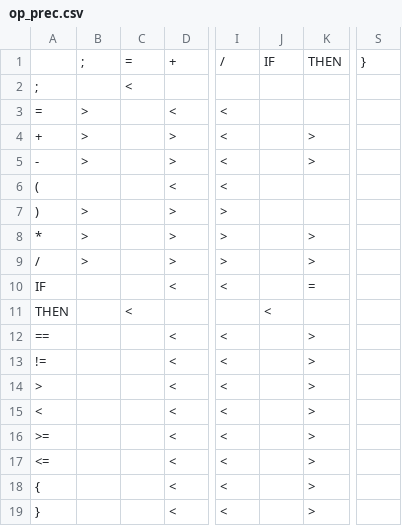
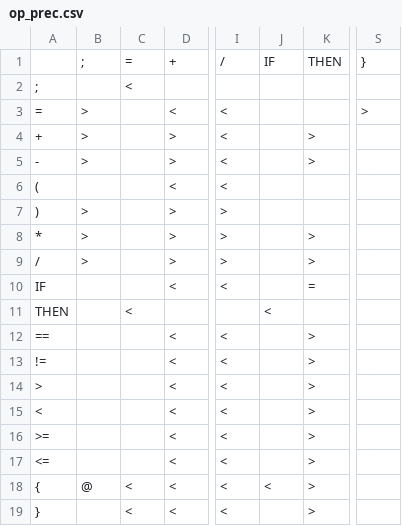
Before and after one commit to mote-of-dust/compiler, a CSV file: op_prec.csv, drawn as a sheet; only a part is shown, gaps mark what is left out; the diff names each change by its address in the sheet, - before the commit and + after, or states it on an @@ line.

Commit message:
pushdown stack automota
Work on pushdown stack, as well as the logic needed to know when to pop, or keep pushing, based on the state machine made from the operator precedence table.

```diff
--- a/op_prec.csv
+++ b/op_prec.csv
-S3: (empty)
+S3: >
-B18: (empty)
+B18: @
-C18:C19: (empty)
+C18:C19: <
-J18: (empty)
+J18: <
```
Also changed, not shown: 11 other files.
